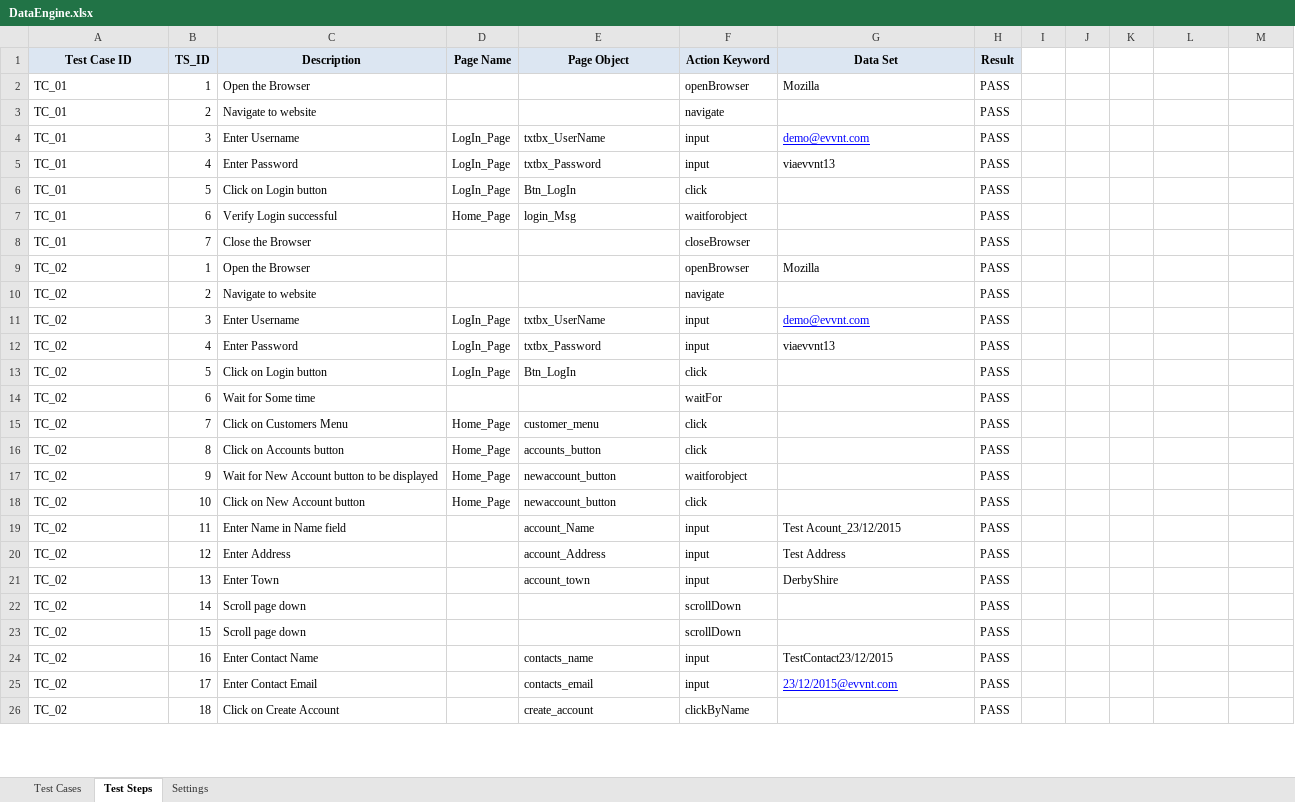
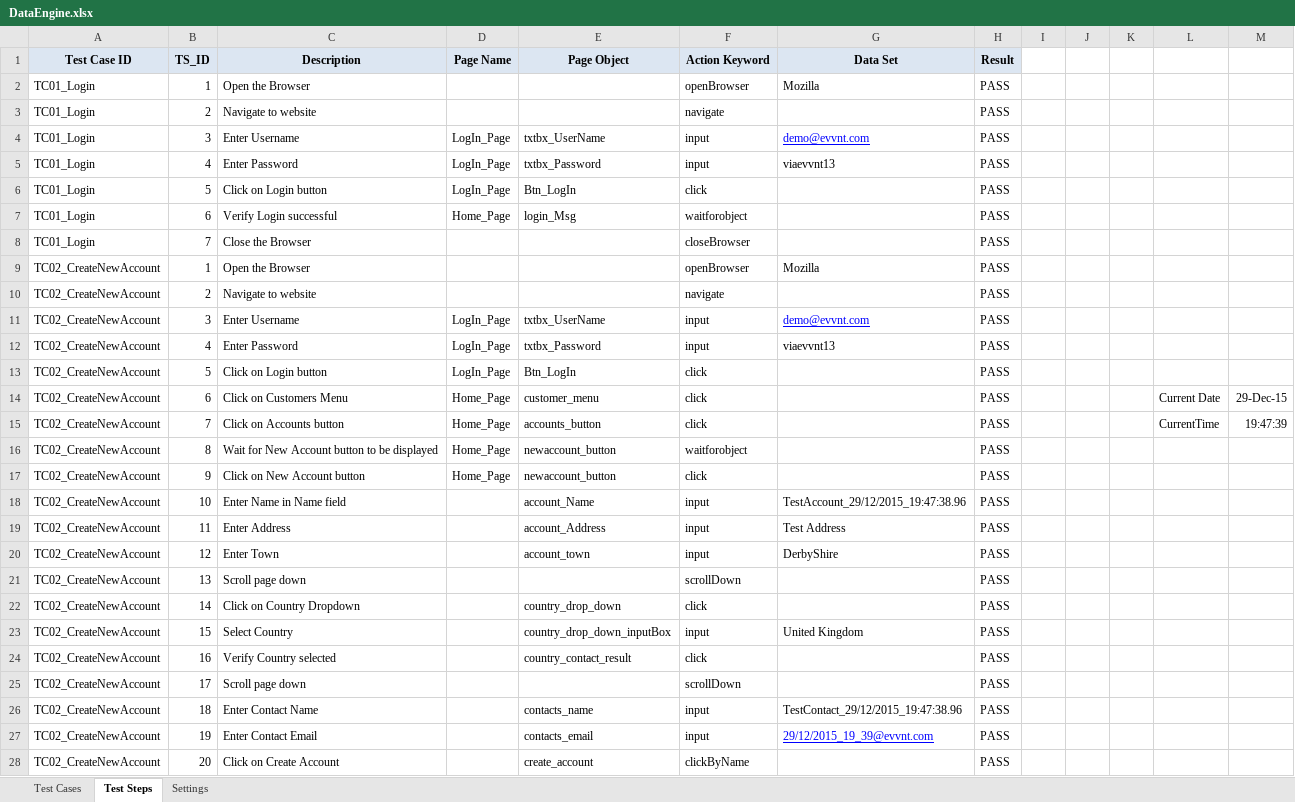
Before and after one commit to TestAutomationNitor/EVVNT_Automation, an Excel workbook: EvvntProject/target/classes/data_engine/DataEngine.xlsx, sheet Test Steps, drawn as a sheet; only a part is shown; values as stored, in another font and other column widths than the file's, no borders; removed rows and columns are numbered as before the commit, all else as after; the diff covers the shown part only; the diff names each change by its address in the sheet, - before the commit and + after, or states it on an @@ line.

```diff
--- a/EvvntProject/target/classes/data_engine/DataEngine.xlsx (sheet Test Steps)
+++ b/EvvntProject/target/classes/data_engine/DataEngine.xlsx (sheet Test Steps)
-A2:A8 (Test Case ID): TC_01
+A2:A8 (Test Case ID): TC01_Login
-A9:A13 (Test Case ID): TC_02
+A9:A13 (Test Case ID): TC02_CreateNewAccount
-row 14: TC_02 | 6 | Wait for Some time |  |  | waitFor |  | PASS
-A14:A21 (Test Case ID): TC_02
+A14:A21 (Test Case ID): TC02_CreateNewAccount
-B14 (TS_ID): 7
+B14 (TS_ID): 6
-L14: (empty)
+L14: Current Date
-M14: (empty)
+M14: 29-Dec-15
-B15 (TS_ID): 8
+B15 (TS_ID): 7
-L15: (empty)
+L15: CurrentTime
-M15: (empty)
+M15: 19:47:39
-B16 (TS_ID): 9
+B16 (TS_ID): 8
-B17 (TS_ID): 10
+B17 (TS_ID): 9
-B18 (TS_ID): 11
+B18 (TS_ID): 10
-G18 (Data Set): Test Acount_23/12/2015
+G18 (Data Set): TestAccount_29/12/2015_19:47:38.96
-B19 (TS_ID): 12
+B19 (TS_ID): 11
-B20 (TS_ID): 13
+B20 (TS_ID): 12
-B21 (TS_ID): 14
+B21 (TS_ID): 13
+row 22: TC02_CreateNewAccount | 14 | Click on Country Dropdown |  | country_drop_down | click |  | PASS
+row 23: TC02_CreateNewAccount | 15 | Select Country |  | country_drop_down_inputBox | input | United Kingdom | PASS
+row 24: TC02_CreateNewAccount | 16 | Verify Country selected |  | country_contact_result | click |  | PASS
-A25:A28 (Test Case ID): TC_02
+A25:A28 (Test Case ID): TC02_CreateNewAccount
-B25 (TS_ID): 15
+B25 (TS_ID): 17
-B26 (TS_ID): 16
+B26 (TS_ID): 18
-G26 (Data Set): TestContact23/12/2015
+G26 (Data Set): TestContact_29/12/2015_19:47:38.96
-B27 (TS_ID): 17
+B27 (TS_ID): 19
-G27 (Data Set): 23/12/2015@evvnt.com
+G27 (Data Set): 29/12/2015_19_39@evvnt.com
-B28 (TS_ID): 18
+B28 (TS_ID): 20
```
Also changed, not shown: 46 added rows, 1 removed row and 17 edited cells elsewhere in this sheet, sheet Test Cases, sheet Settings, EvvntProject/src/data_engine/DataEngine.xlsx, 31 other files.
